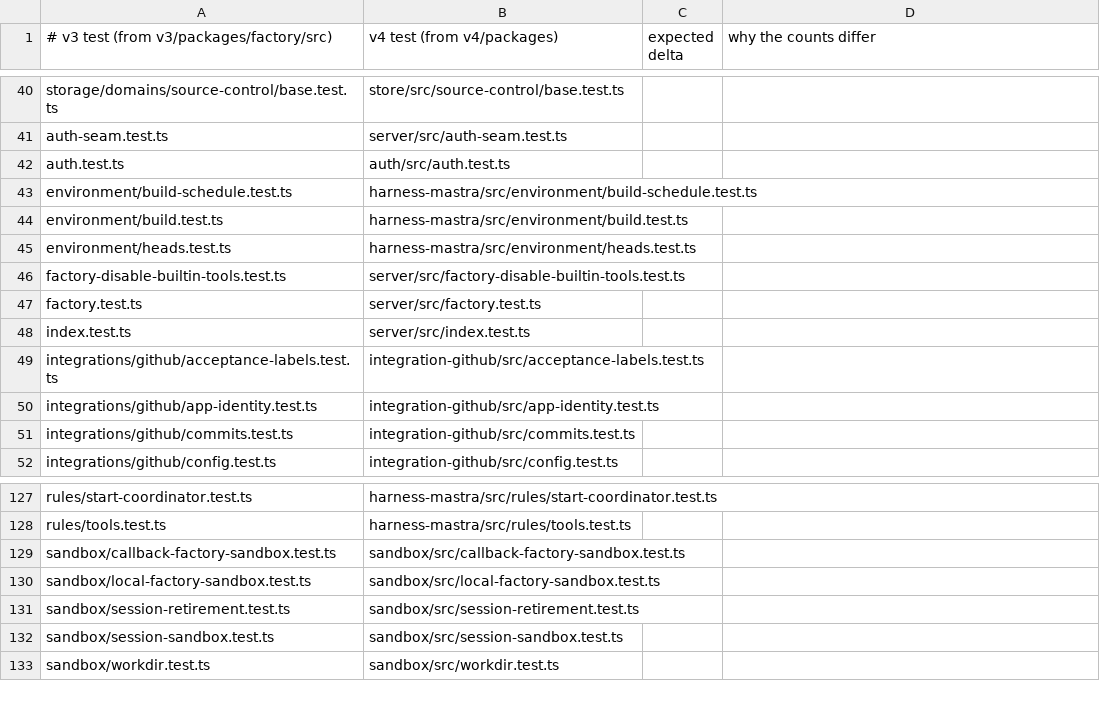
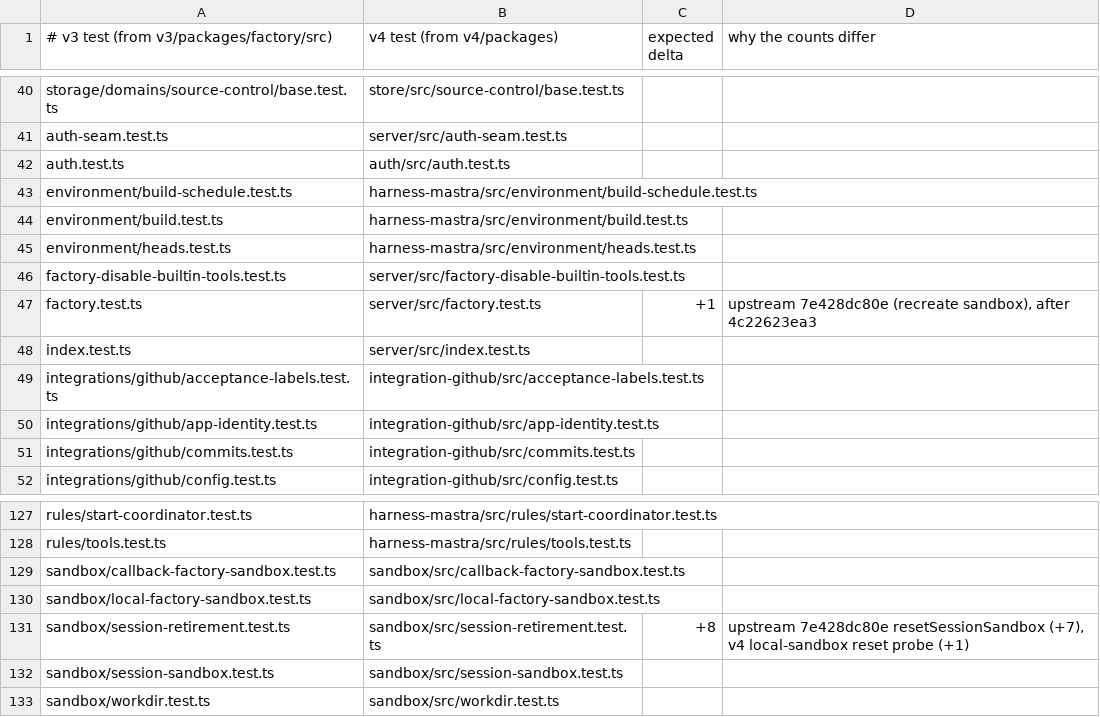
Before and after one commit to works-yura/software-factory, a TSV file: migration/test-pairs.tsv, drawn as a sheet; only a part is shown, gaps mark what is left out.

```diff
--- a/migration/test-pairs.tsv
+++ b/migration/test-pairs.tsv
@@ -46,3 +46,3 @@ environment/heads.test.ts	harness-mastra/src/environment/heads.test.ts
 factory-disable-builtin-tools.test.ts	server/src/factory-disable-builtin-tools.test.ts
-factory.test.ts	server/src/factory.test.ts
+factory.test.ts	server/src/factory.test.ts	+1	upstream 7e428dc80e (recreate sandbox), after 4c22623ea3
 index.test.ts	server/src/index.test.ts
@@ -130,3 +130,3 @@ sandbox/callback-factory-sandbox.test.ts	sandbox/src/callback-factory-sandbox.te
 sandbox/local-factory-sandbox.test.ts	sandbox/src/local-factory-sandbox.test.ts
-sandbox/session-retirement.test.ts	sandbox/src/session-retirement.test.ts
+sandbox/session-retirement.test.ts	sandbox/src/session-retirement.test.ts	+8	upstream 7e428dc80e resetSessionSandbox (+7), v4 local-sandbox reset probe (+1)
 sandbox/session-sandbox.test.ts	sandbox/src/session-sandbox.test.ts
```
Also changed, not shown: 11 other files.
